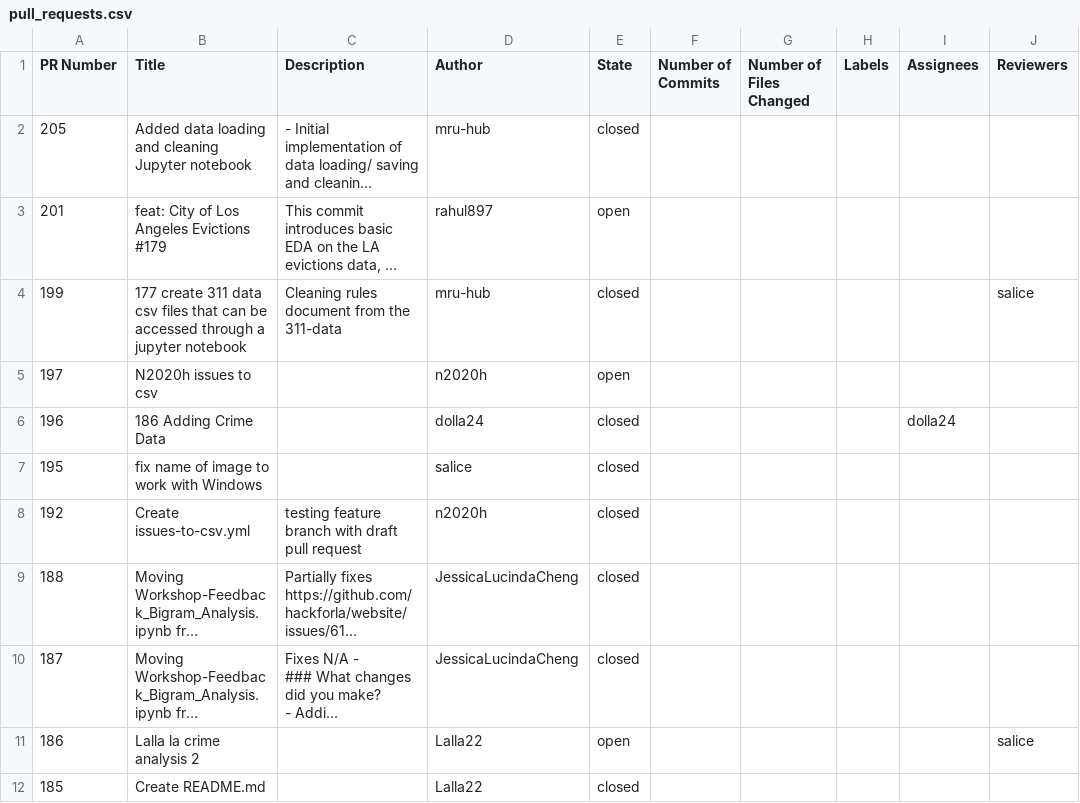
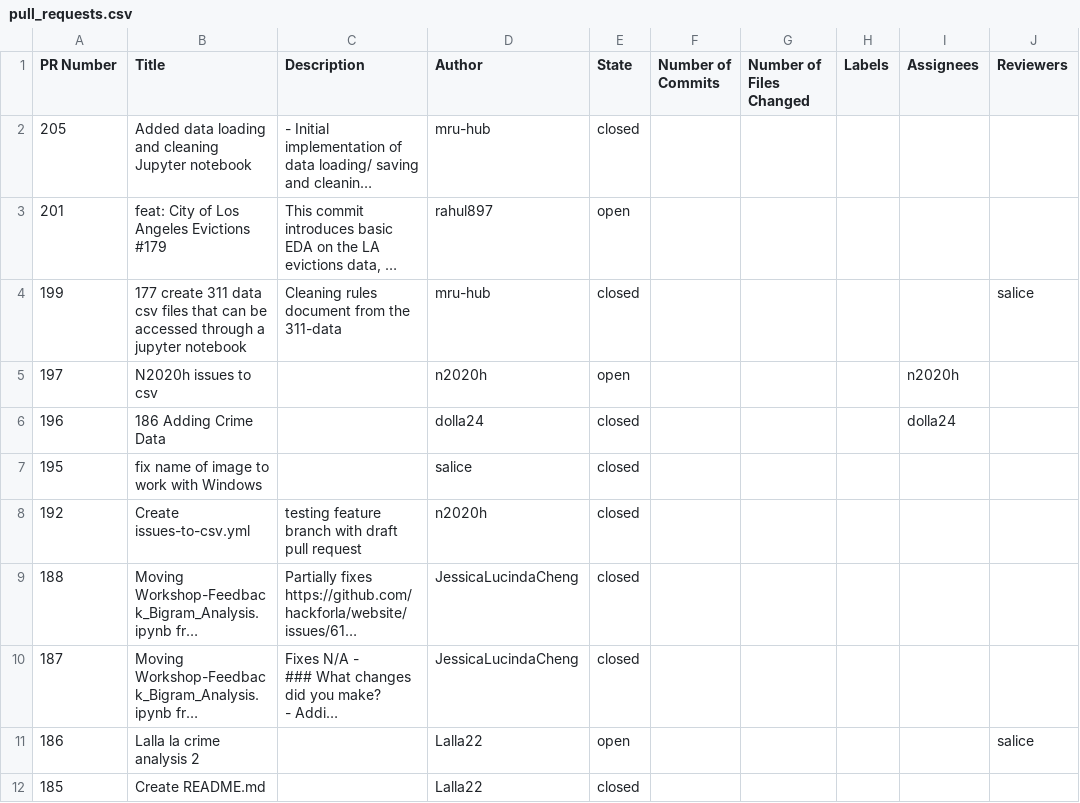
Before and after one commit to hackforla/data-science, a CSV file: pull_requests.csv, drawn as a sheet; only a part is shown; long unchanged cells end in …; the diff names each change by its address in the sheet, - before the commit and + after, or states it on an @@ line.

```diff
--- a/pull_requests.csv
+++ b/pull_requests.csv
-I5 (Assignees): (empty)
+I5 (Assignees): n2020h
```
